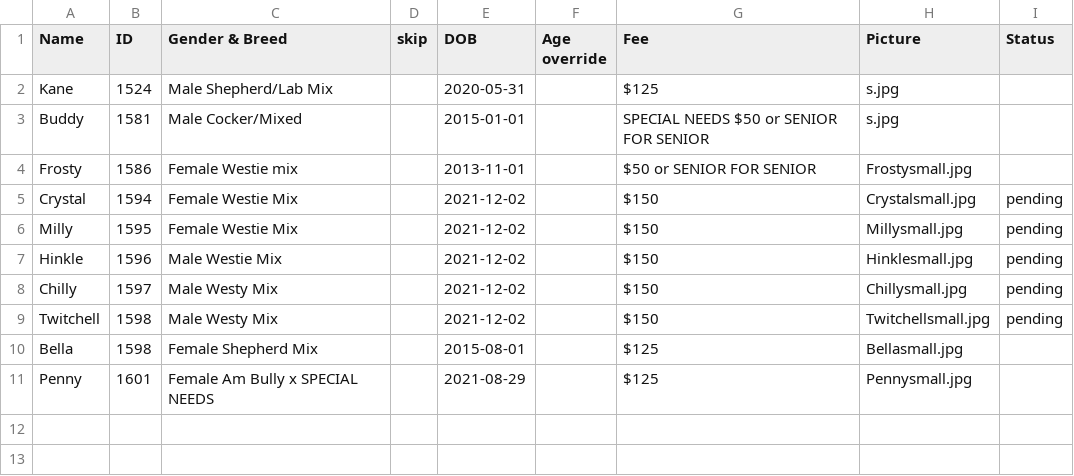
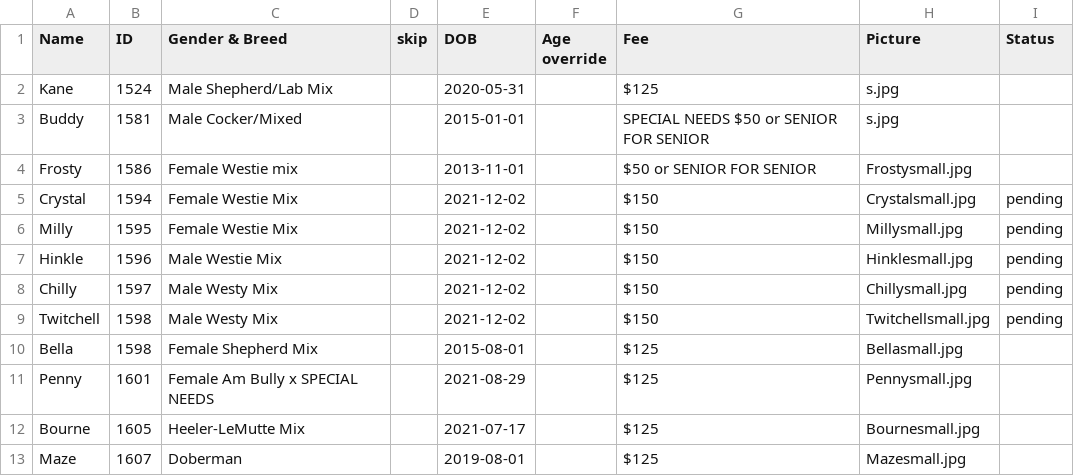
Before and after one commit to fmnas/fmnas-site, a CSV file: public/Dogs/dogs.csv, drawn as a sheet.

Commit message:
Update dogs.csv

```diff
--- a/public/Dogs/dogs.csv
+++ b/public/Dogs/dogs.csv
@@ -11 +11,3 @@ Bella,1598,Female Shepherd Mix,,2015-08-01,,$125,Bellasmall.jpg,
 Penny,1601,Female Am Bully x SPECIAL NEEDS,,2021-08-29,,$125,Pennysmall.jpg,
+Bourne,1605,Heeler-LeMutte Mix,,2021-07-17,,$125,Bournesmall.jpg
+Maze,1607,Doberman,,2019-08-01,,$125,Mazesmall.jpg
```
